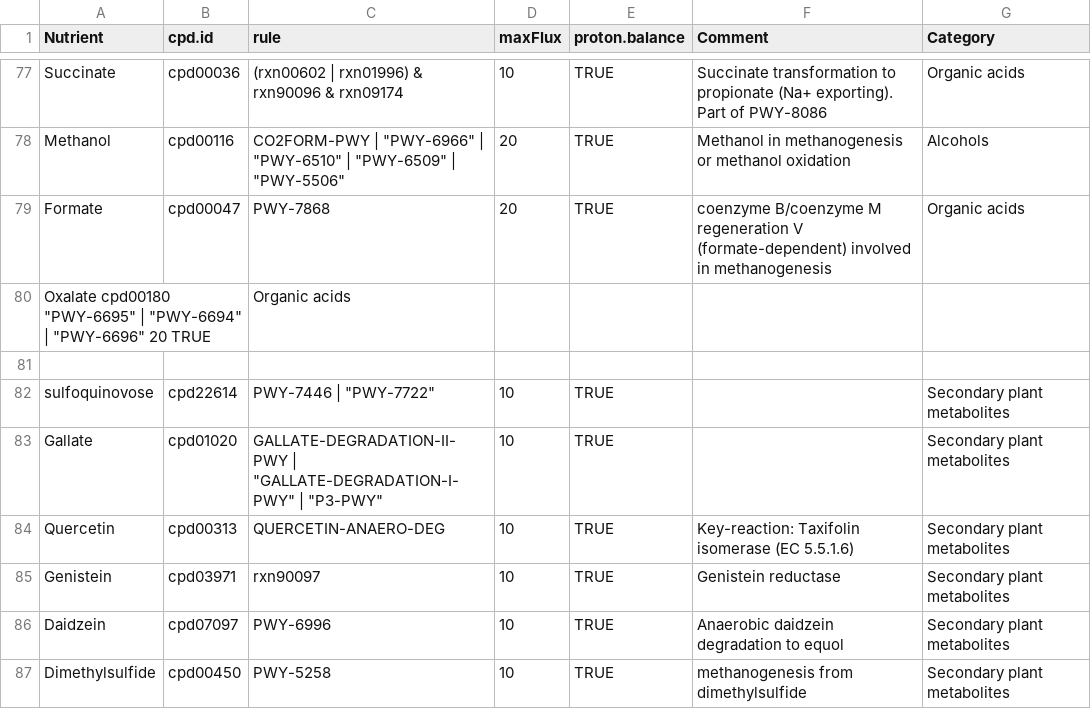
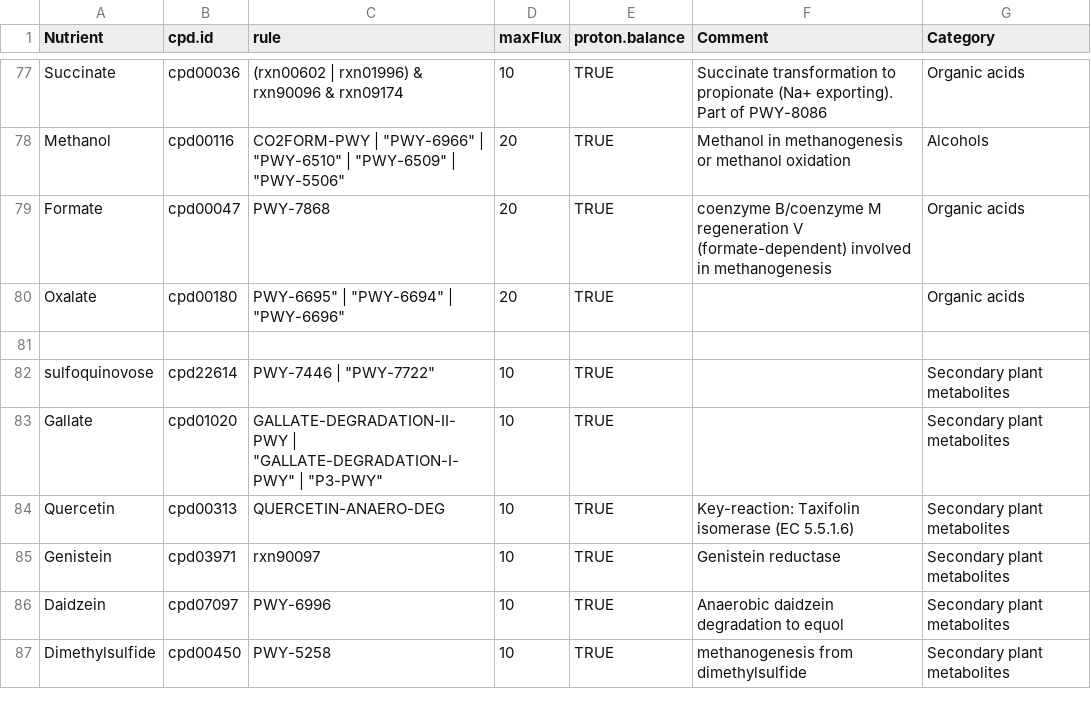
Before and after one commit to jchmiel4/gapseq, a TSV file: dat/medium_prediction_rules.tsv, drawn as a sheet; only a part is shown, gaps mark what is left out; removed rows and columns are numbered as before the commit, all else as after; the diff names each change by its address in the sheet, - before the commit and + after, or states it on an @@ line.

Commit message:
Update medium_prediction_rules.tsv
fixed the tab in the update (i hope...)

```diff
--- a/dat/medium_prediction_rules.tsv
+++ b/dat/medium_prediction_rules.tsv
-row 80: Oxalate cpd00180 "PWY-6695" | "PWY-6694" | "PWY-6696" 20 TRUE |  | Organic acids
+row 80: Oxalate | cpd00180 | PWY-6695" | "PWY-6694" | "PWY-6696" | 20 | TRUE |  | Organic acids
```
